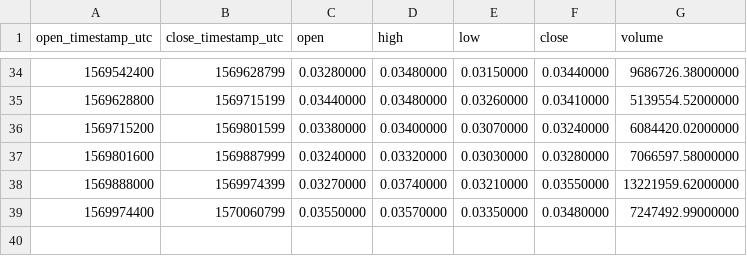
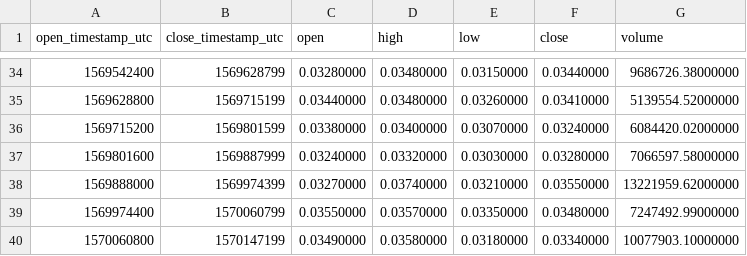
Before and after one commit to cryptobigbro/binance-PERLUSDT, a CSV file: binance-PERLUSDT-1d.csv, drawn as a sheet; only a part is shown, gaps mark what is left out.

```diff
--- a/binance-PERLUSDT-1d.csv
+++ b/binance-PERLUSDT-1d.csv
@@ -39 +39,2 @@ open_timestamp_utc,close_timestamp_utc,open,high,low,close,volume
 1569974400,1570060799,0.03550000,0.03570000,0.03350000,0.03480000,7247492.99000000
+1570060800,1570147199,0.03490000,0.03580000,0.03180000,0.03340000,10077903.10000000
```
Also changed, not shown: binance-PERLUSDT-1h.csv.
